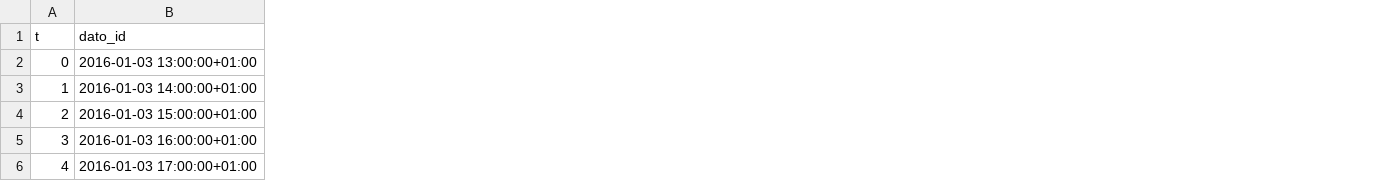
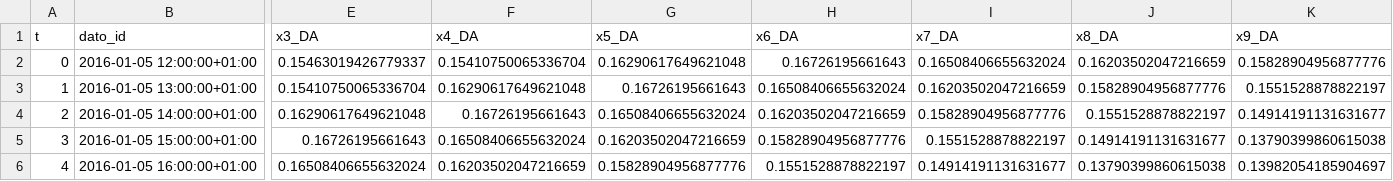
Before and after one commit to AndreasBordvik/FYS-STK4155-Prj3_report, a CSV file: code/LSTM_alternative/time_series_data.csv, drawn as a sheet; only a part is shown, gaps mark what is left out; the diff covers the shown part only; the diff names each change by its address in the sheet, - before the commit and + after, or states it on an @@ line.

Commit message:
working on LSTM stuff

```diff
--- a/code/LSTM_alternative/time_series_data.csv
+++ b/code/LSTM_alternative/time_series_data.csv
+column E (x3_DA), rows 2-6: 0.15463019426779337 | 0.15410750065336704 | 0.16290617649621048 | 0.16726195661643 | 0.16508406655632024
+column F (x4_DA), rows 2-6: 0.15410750065336704 | 0.16290617649621048 | 0.16726195661643 | 0.16508406655632024 | 0.16203502047216659
+column G (x5_DA), rows 2-6: 0.16290617649621048 | 0.16726195661643 | 0.16508406655632024 | 0.16203502047216659 | 0.15828904956877776
+column H (x6_DA), rows 2-6: 0.16726195661643 | 0.16508406655632024 | 0.16203502047216659 | 0.15828904956877776 | 0.1551528878822197
+column I (x7_DA), rows 2-6: 0.16508406655632024 | 0.16203502047216659 | 0.15828904956877776 | 0.1551528878822197 | 0.14914191131631677
+column J (x8_DA), rows 2-6: 0.16203502047216659 | 0.15828904956877776 | 0.1551528878822197 | 0.14914191131631677 | 0.13790399860615038
+column K (x9_DA), rows 2-6: 0.15828904956877776 | 0.1551528878822197 | 0.14914191131631677 | 0.13790399860615038 | 0.13982054185904697
-B2 (dato_id): 2016-01-03 13:00:00+01:00
+B2 (dato_id): 2016-01-05 12:00:00+01:00
-B3 (dato_id): 2016-01-03 14:00:00+01:00
+B3 (dato_id): 2016-01-05 13:00:00+01:00
-B4 (dato_id): 2016-01-03 15:00:00+01:00
+B4 (dato_id): 2016-01-05 14:00:00+01:00
-B5 (dato_id): 2016-01-03 16:00:00+01:00
+B5 (dato_id): 2016-01-05 15:00:00+01:00
-B6 (dato_id): 2016-01-03 17:00:00+01:00
+B6 (dato_id): 2016-01-05 16:00:00+01:00
```
Also changed, not shown: 40 added columns and 1 edited cell elsewhere in this file, 8 other files.
